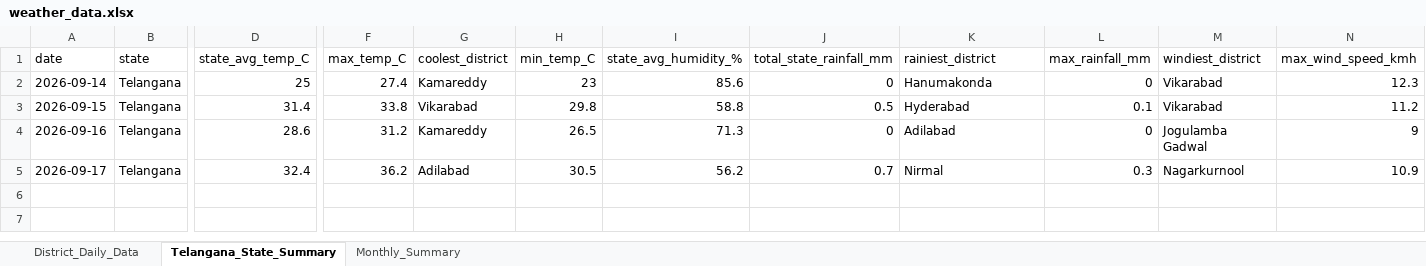
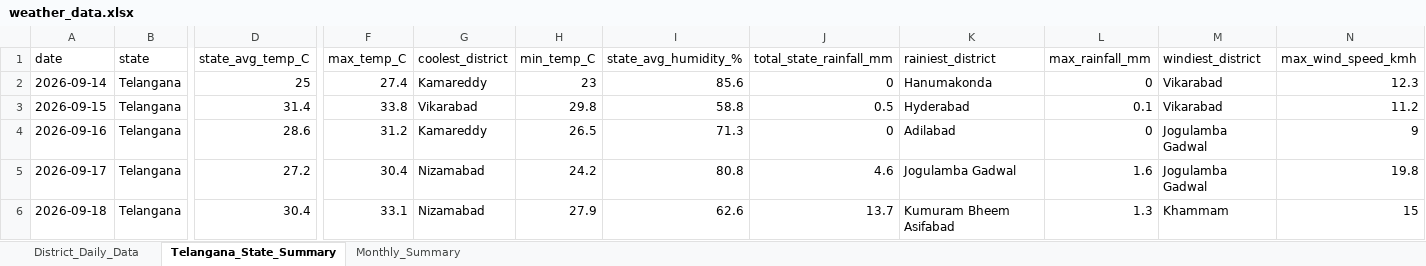
Before and after one commit to molakasohan/weather-analytics, an Excel workbook: data/weather_data.xlsx, sheet Telangana_State_Summary, drawn as a sheet; only a part is shown, gaps mark what is left out; values as stored, in another font and other column widths than the file's, no borders; rows hold the shown columns only; the diff names each change by its address in the sheet, - before the commit and + after, or states it on an @@ line.

```diff
--- a/data/weather_data.xlsx (sheet Telangana_State_Summary)
+++ b/data/weather_data.xlsx (sheet Telangana_State_Summary)
-D5 (state_avg_temp_C): 32.4
+D5 (state_avg_temp_C): 27.2
-F5 (max_temp_C): 36.2
+F5 (max_temp_C): 30.4
-G5 (coolest_district): Adilabad
+G5 (coolest_district): Nizamabad
-H5 (min_temp_C): 30.5
+H5 (min_temp_C): 24.2
-I5 (state_avg_humidity_%): 56.2
+I5 (state_avg_humidity_%): 80.8
-J5 (total_state_rainfall_mm): 0.7
+J5 (total_state_rainfall_mm): 4.6
-K5 (rainiest_district): Nirmal
+K5 (rainiest_district): Jogulamba Gadwal
-L5 (max_rainfall_mm): 0.3
+L5 (max_rainfall_mm): 1.6
-M5 (windiest_district): Nagarkurnool
+M5 (windiest_district): Jogulamba Gadwal
-N5 (max_wind_speed_kmh): 10.9
+N5 (max_wind_speed_kmh): 19.8
+row 6: 2026-09-18 | Telangana | 30.4 | 33.1 | Nizamabad | 27.9 | 62.6 | 13.7 | Kumuram Bheem Asifabad | 1.3 | Khammam | 15
```
Also changed, not shown: sheet District_Daily_Data, sheet Monthly_Summary, 4 other files.
